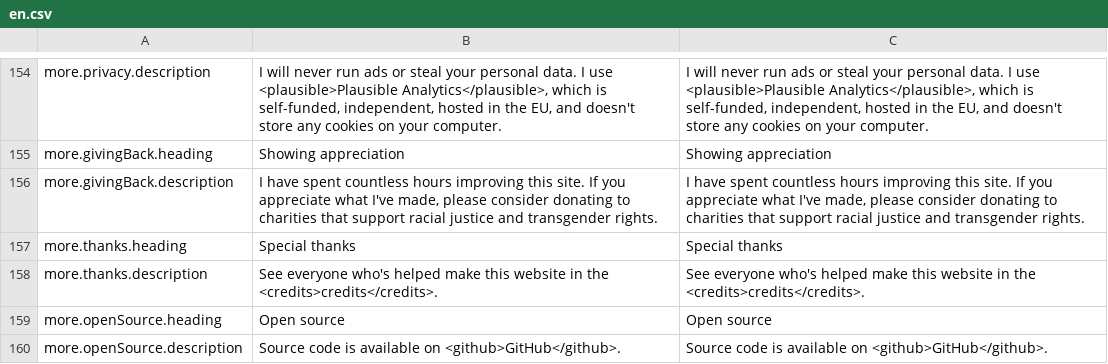
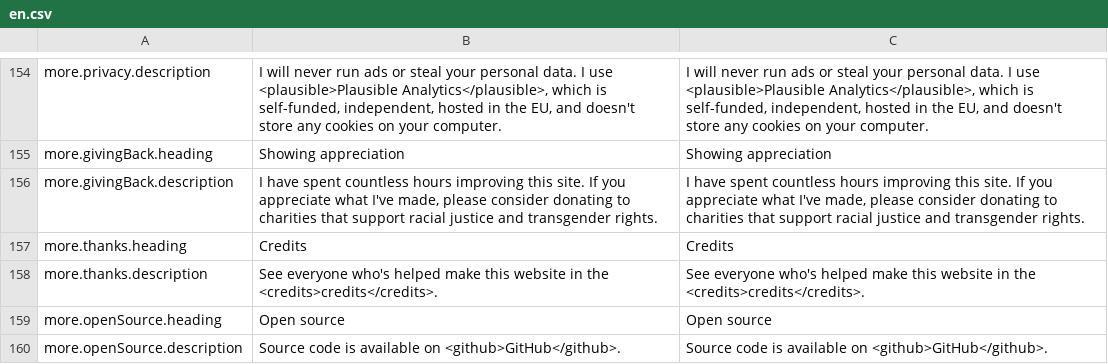
Before and after one commit to wavebeem/pkmn.help, a CSV file: public/translations/en.csv, drawn as a sheet; only a part is shown, gaps mark what is left out.

```diff
--- a/public/translations/en.csv
+++ b/public/translations/en.csv
@@ -156,3 +156,3 @@ more.givingBack.heading,Showing appreciation,Showing appreciation
 more.givingBack.description,"I have spent countless hours improving this site. If you appreciate what I've made, please consider donating to charities that support racial justice and transgender rights.","I have spent countless hours improving this site. If you appreciate what I've made, please consider donating to charities that support racial justice and transgender rights."
-more.thanks.heading,Special thanks,Special thanks
+more.thanks.heading,Credits,Credits
 more.thanks.description,See everyone who's helped make this website in the <credits>credits</credits>.,See everyone who's helped make this website in the <credits>credits</credits>.
```
Also changed, not shown: public/translations/da.csv, public/translations/de.csv, 37 other files.
